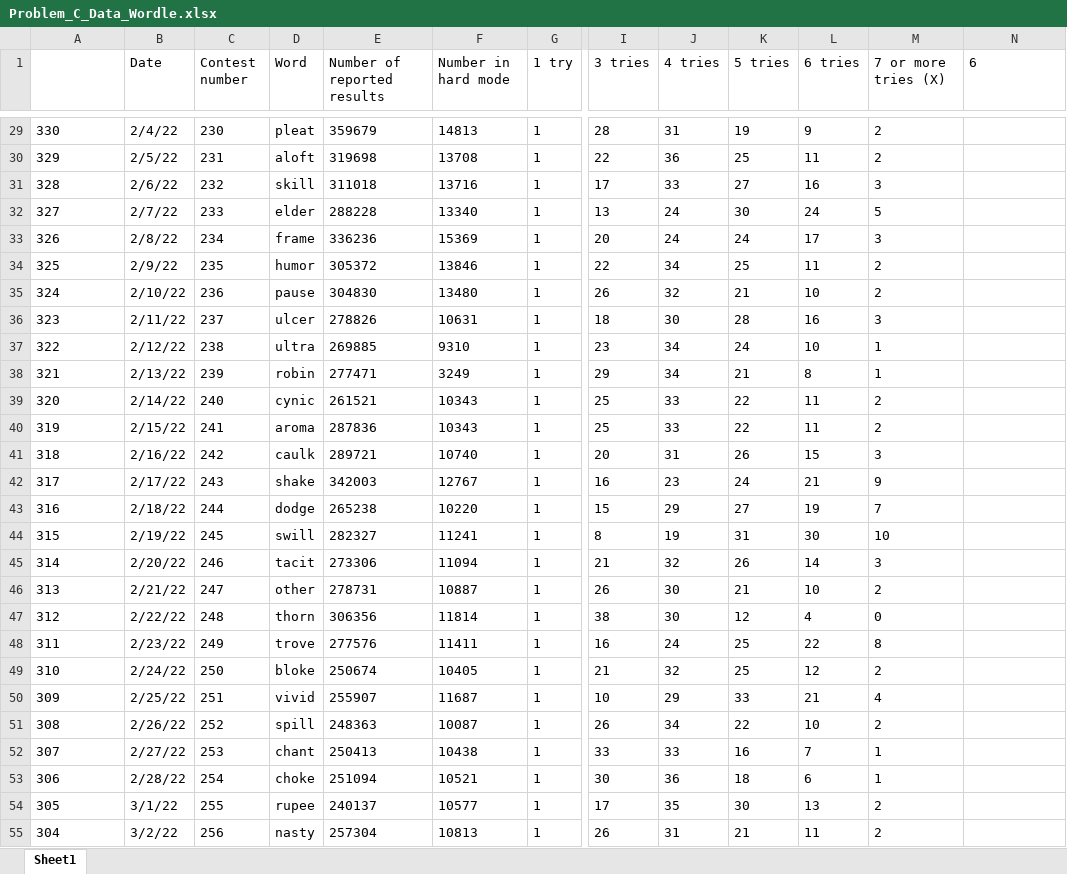
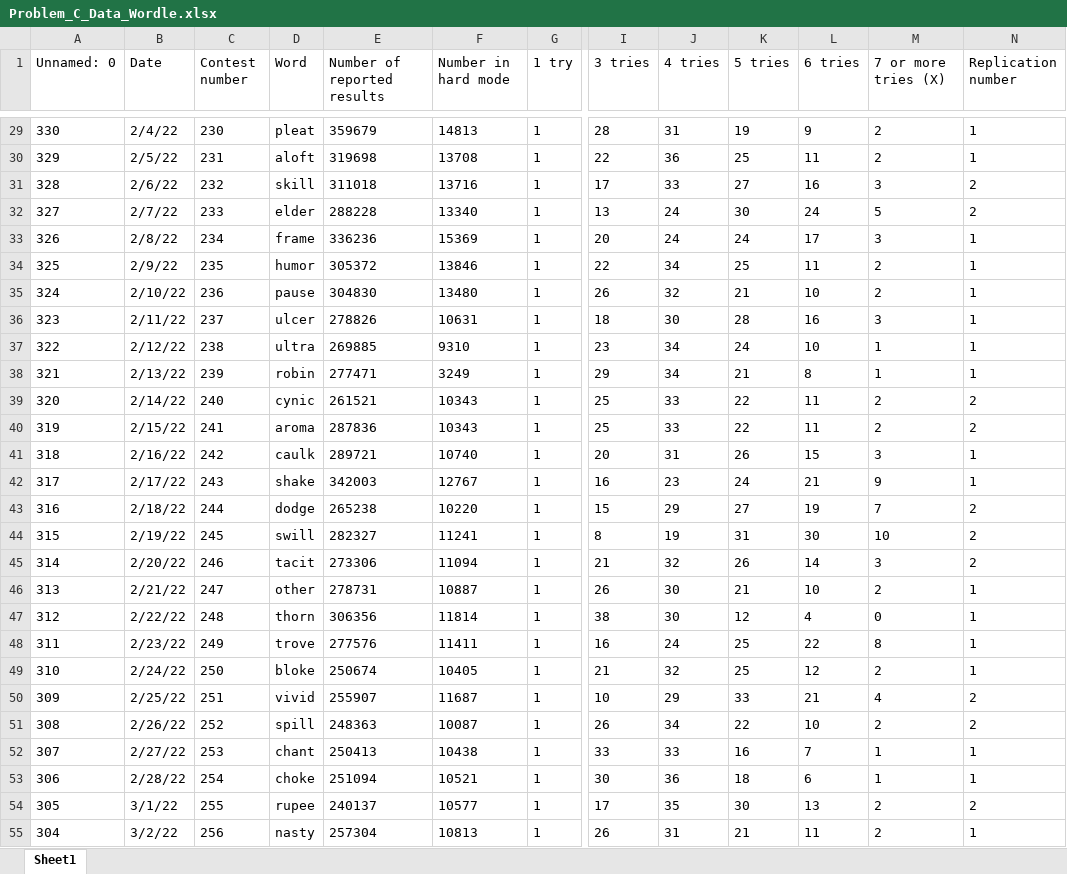
Before and after one commit to Xianyu39/MCMA2023, an Excel workbook: xk/excel/Problem_C_Data_Wordle.xlsx, sheet Sheet1, drawn as a sheet; only a part is shown, gaps mark what is left out; values as stored, in another font and other column widths than the file's, no borders; the diff covers the shown part only; the diff names each change by its address in the sheet, - before the commit and + after, or states it on an @@ line.

```diff
--- a/xk/excel/Problem_C_Data_Wordle.xlsx (sheet Sheet1)
+++ b/xk/excel/Problem_C_Data_Wordle.xlsx (sheet Sheet1)
-A1: (empty)
+A1: Unnamed: 0
-N1: 6
+N1: Replication number
-N29:N30 (Replication number): (empty)
+N29:N30 (Replication number): 1
-N31:N32 (Replication number): (empty)
+N31:N32 (Replication number): 2
-N33:N38 (Replication number): (empty)
+N33:N38 (Replication number): 1
-N39:N40 (Replication number): (empty)
+N39:N40 (Replication number): 2
-N41:N42 (Replication number): (empty)
+N41:N42 (Replication number): 1
-N43:N45 (Replication number): (empty)
+N43:N45 (Replication number): 2
-N46:N49 (Replication number): (empty)
+N46:N49 (Replication number): 1
-N50:N51 (Replication number): (empty)
+N50:N51 (Replication number): 2
-N52:N53 (Replication number): (empty)
+N52:N53 (Replication number): 1
-N54 (Replication number): (empty)
+N54 (Replication number): 2
-N55 (Replication number): (empty)
+N55 (Replication number): 1
```
Also changed, not shown: 328 edited cells elsewhere in this sheet.
